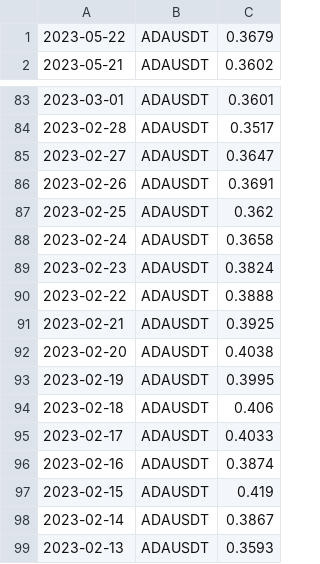
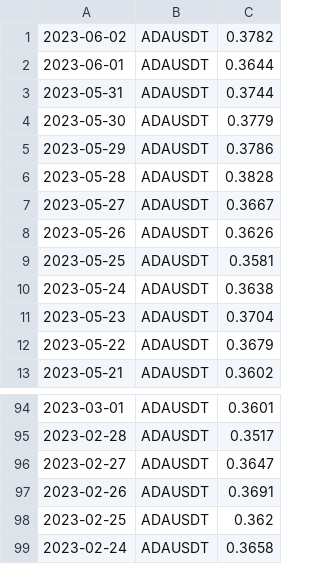
Before and after one commit to adek0911/Status_portfel_krypto_2, a CSV file: Chart_file/ADA_chartdata.csv, drawn as a sheet; only a part is shown, gaps mark what is left out.

```diff
--- a/Chart_file/ADA_chartdata.csv
+++ b/Chart_file/ADA_chartdata.csv
@@ -1 +1,12 @@
+2023-06-02,ADAUSDT,0.3782
+2023-06-01,ADAUSDT,0.3644
+2023-05-31,ADAUSDT,0.3744
+2023-05-30,ADAUSDT,0.3779
+2023-05-29,ADAUSDT,0.3786
+2023-05-28,ADAUSDT,0.3828
+2023-05-27,ADAUSDT,0.3667
+2023-05-26,ADAUSDT,0.3626
+2023-05-25,ADAUSDT,0.3581
+2023-05-24,ADAUSDT,0.3638
+2023-05-23,ADAUSDT,0.3704
 2023-05-22,ADAUSDT,0.3679
@@ -88,12 +99 @@
 2023-02-24,ADAUSDT,0.3658
-2023-02-23,ADAUSDT,0.3824
-2023-02-22,ADAUSDT,0.3888
-2023-02-21,ADAUSDT,0.3925
-2023-02-20,ADAUSDT,0.4038
-2023-02-19,ADAUSDT,0.3995
-2023-02-18,ADAUSDT,0.406
-2023-02-17,ADAUSDT,0.4033
-2023-02-16,ADAUSDT,0.3874
-2023-02-15,ADAUSDT,0.419
-2023-02-14,ADAUSDT,0.3867
-2023-02-13,ADAUSDT,0.3593
```
Also changed, not shown: Chart_file/BTC_chartdata.csv, Chart_file/DOGE_chartdata.csv, 8 other files.
